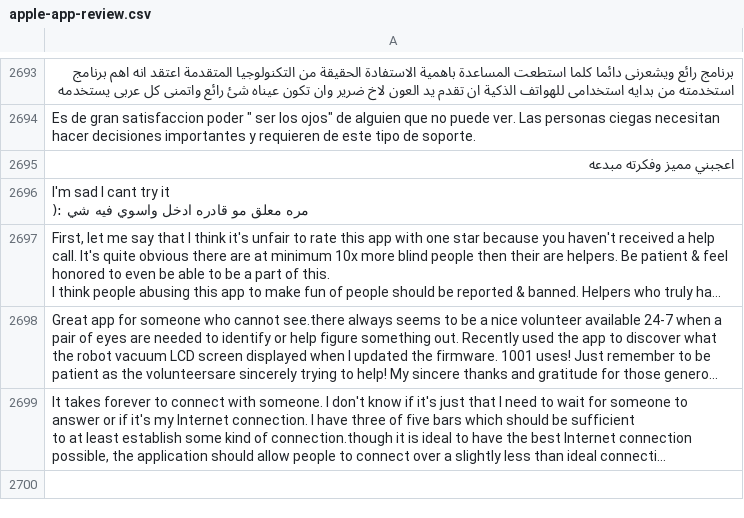
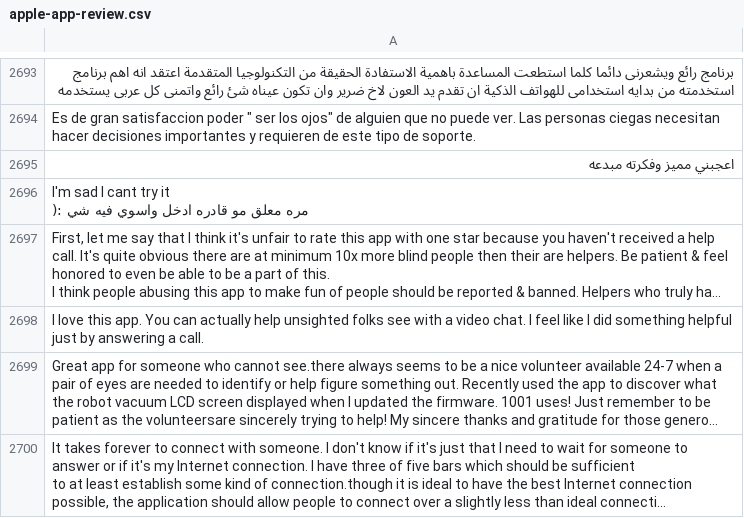
Before and after one commit to wanghaisheng/autoscraper-changes, a CSV file: apple-app-review.csv, drawn as a sheet; only a part is shown, gaps mark what is left out; long unchanged cells end in …; the diff names each change by its address in the sheet, - before the commit and + after, or states it on an @@ line.

```diff
--- a/apple-app-review.csv
+++ b/apple-app-review.csv
+row 2698: I love this app. You can actually help unsighted folks see with a video chat. I feel like I did something helpful just by answering a call.
```
Also changed, not shown: 1 other file.
